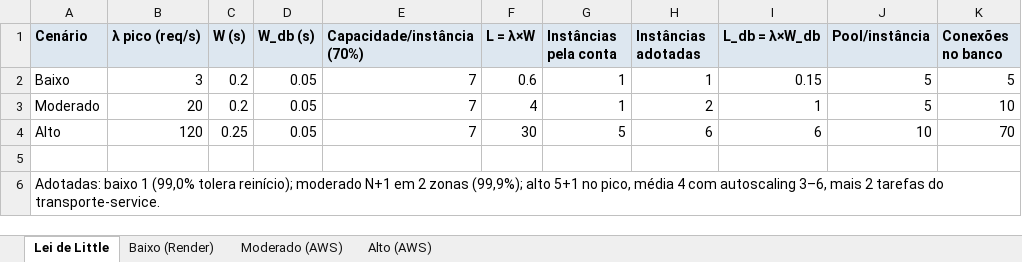
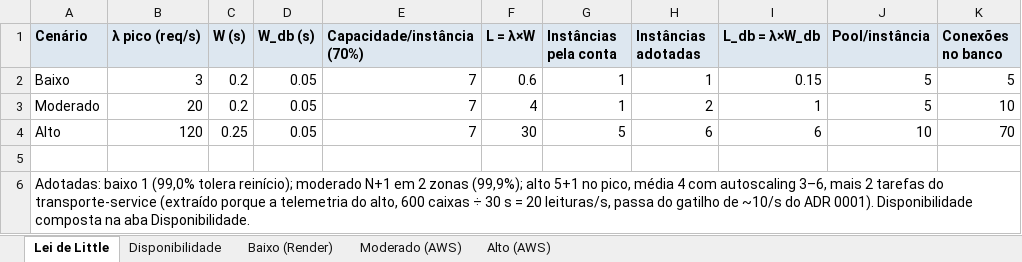
Before and after one commit to egs3-coder/Trabalho-U2-Parte-2-Planejamento-da-remodelagem, an Excel workbook: docs/arquitetura/orcamento.xlsx, sheet Lei de Little, drawn as a sheet; values as stored, in another font and other column widths than the file's, no borders; the diff names each change by its address in the sheet, - before the commit and + after, or states it on an @@ line.

```diff
--- a/docs/arquitetura/orcamento.xlsx (sheet Lei de Little)
+++ b/docs/arquitetura/orcamento.xlsx (sheet Lei de Little)
+sheet tab: Disponibilidade
-A6 (Cenário): …tarefas do transporte-service.
+A6 (Cenário): …tarefas do transporte-service (extraído porque a telemetria do alto, 600 caixas ÷ 30 s = 20 leituras/s, passa do gatilho de ~10/s do ADR 0001). Disponibilidade composta na aba Disponibilidade.
```
Also changed, not shown: 20 other files.
